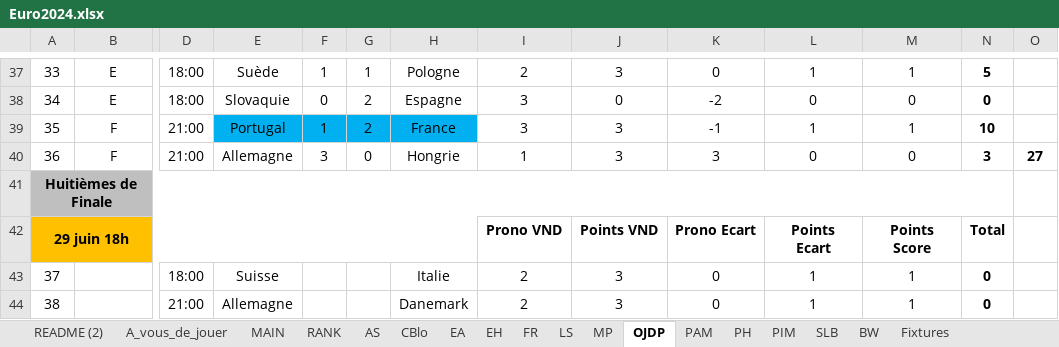
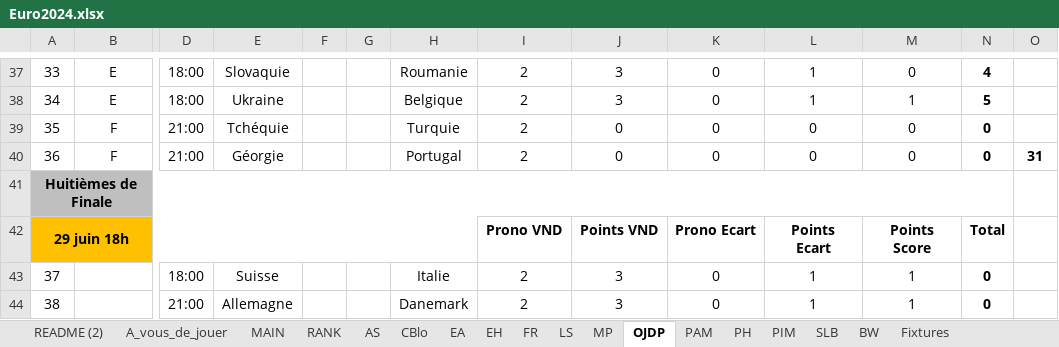
Before and after one commit to blbw2/pronoseuros, an Excel workbook: Euro2024.xlsx, sheet OJDP, drawn as a sheet; only a part is shown, gaps mark what is left out; values as stored, in another font and other column widths than the file's, no borders; conditional formats not drawn; the diff covers the shown part only; the diff names each change by its address in the sheet, - before the commit and + after, or states it on an @@ line.

```diff
--- a/Euro2024.xlsx (sheet OJDP)
+++ b/Euro2024.xlsx (sheet OJDP)
-E37: Suède
+E37: Slovaquie
-F37: 1
+F37: (empty)
-G37: 1
+G37: (empty)
-H37: Pologne
+H37: Roumanie
-M37: 1
+M37: 0
-N37: 5
+N37: 4
-E38: Slovaquie
+E38: Ukraine
-F38: 0
+F38: (empty)
-G38:G39: 2
+G38:G39: (empty)
-H38: Espagne
+H38: Belgique
-I38:I39: 3
+I38:I39: 2
-J38: 0
+J38: 3
-K38: -2
+K38: 0
-L38: 0
+L38: 1
-M38: 0
+M38: 1
-N38: 0
+N38: 5
-E39: Portugal
+E39: Tchéquie
-E39:H39 fill: #00B0F0
+E39:H39 fill: none
-F39: 1
+F39: (empty)
-H39: France
+H39: Turquie
-J39:J40: 3
+J39:J40: 0
-K39: -1
+K39: 0
-L39: 1
+L39: 0
-M39: 1
+M39: 0
-N39: 10
+N39: 0
-E40: Allemagne
+E40: Géorgie
-F40: 3
+F40: (empty)
-G40: 0
+G40: (empty)
-H40: Hongrie
+H40: Portugal
-I40: 1
+I40: 2
-K40: 3
+K40: 0
-N40: 3
+N40: 0
-O40: 27
+O40: 31
```
Also changed, not shown: 62 edited cells and cell formats elsewhere in this sheet, sheet RANK, 3 other files.
